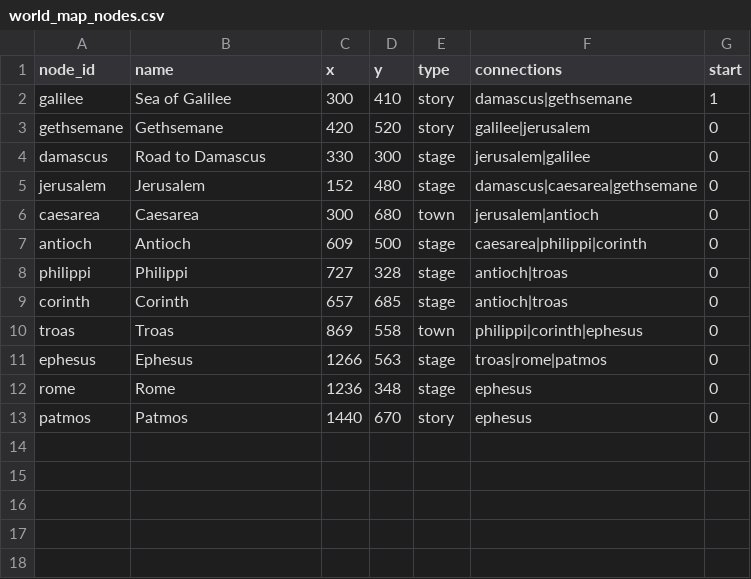
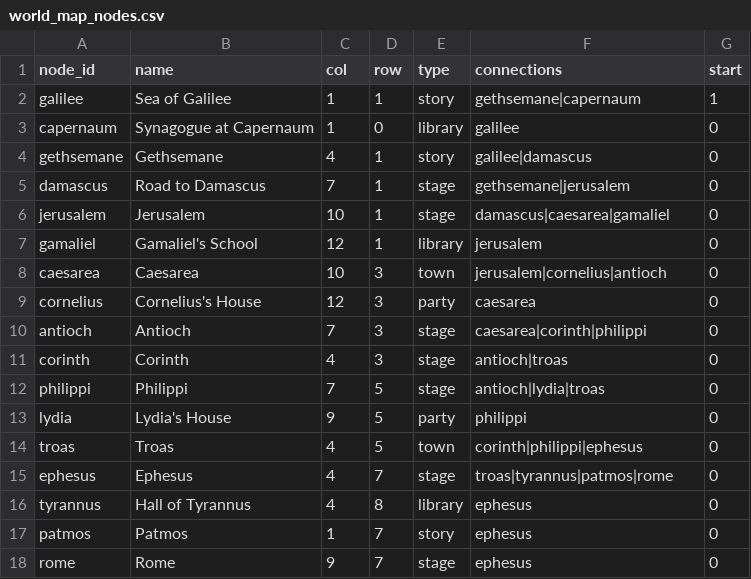
Before and after one commit to ZhienWang/Tactics-Slop, a CSV file: data/world_map_nodes.csv, drawn as a sheet.

```diff
--- a/data/world_map_nodes.csv
+++ b/data/world_map_nodes.csv
@@ -1,13 +1,18 @@
-node_id,name,x,y,type,connections,start
-galilee,Sea of Galilee,300,410,story,damascus|gethsemane,1
-gethsemane,Gethsemane,420,520,story,galilee|jerusalem,0
-damascus,Road to Damascus,330,300,stage,jerusalem|galilee,0
-jerusalem,Jerusalem,152,480,stage,damascus|caesarea|gethsemane,0
-caesarea,Caesarea,300,680,town,jerusalem|antioch,0
-antioch,Antioch,609,500,stage,caesarea|philippi|corinth,0
-philippi,Philippi,727,328,stage,antioch|troas,0
-corinth,Corinth,657,685,stage,antioch|troas,0
-troas,Troas,869,558,town,philippi|corinth|ephesus,0
-ephesus,Ephesus,1266,563,stage,troas|rome|patmos,0
-rome,Rome,1236,348,stage,ephesus,0
-patmos,Patmos,1440,670,story,ephesus,0
+node_id,name,col,row,type,connections,start
+galilee,Sea of Galilee,1,1,story,gethsemane|capernaum,1
+capernaum,Synagogue at Capernaum,1,0,library,galilee,0
+gethsemane,Gethsemane,4,1,story,galilee|damascus,0
+damascus,Road to Damascus,7,1,stage,gethsemane|jerusalem,0
+jerusalem,Jerusalem,10,1,stage,damascus|caesarea|gamaliel,0
+gamaliel,Gamaliel's School,12,1,library,jerusalem,0
+caesarea,Caesarea,10,3,town,jerusalem|cornelius|antioch,0
+cornelius,Cornelius's House,12,3,party,caesarea,0
+antioch,Antioch,7,3,stage,caesarea|corinth|philippi,0
+corinth,Corinth,4,3,stage,antioch|troas,0
+philippi,Philippi,7,5,stage,antioch|lydia|troas,0
+lydia,Lydia's House,9,5,party,philippi,0
+troas,Troas,4,5,town,corinth|philippi|ephesus,0
+ephesus,Ephesus,4,7,stage,troas|tyrannus|patmos|rome,0
+tyrannus,Hall of Tyrannus,4,8,library,ephesus,0
+patmos,Patmos,1,7,story,ephesus,0
+rome,Rome,9,7,stage,ephesus,0
```
Also changed, not shown: data/characters.csv, data/classes.csv, 20 other files.
